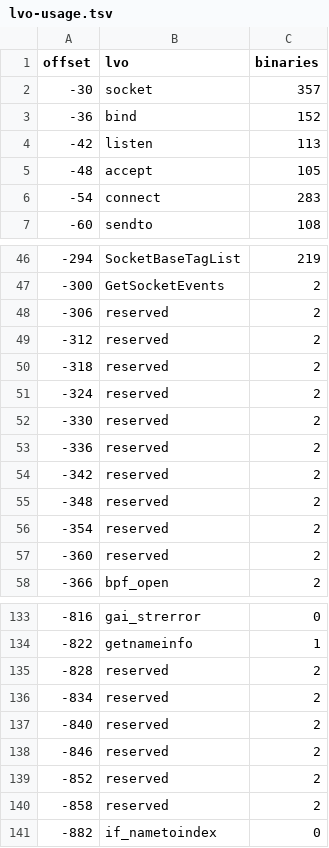
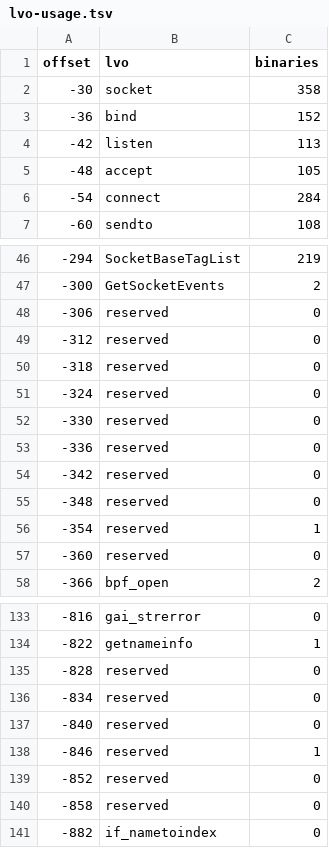
Before and after one commit to tinic/AmiNetXDuo, a TSV file: docs/aminet-survey/lvo-usage.tsv, drawn as a sheet; only a part is shown, gaps mark what is left out; the diff covers the shown part only.

```diff
--- a/docs/aminet-survey/lvo-usage.tsv
+++ b/docs/aminet-survey/lvo-usage.tsv
@@ -1,3 +1,3 @@
 offset	lvo	binaries
--30	socket	357
+-30	socket	358
 -36	bind	152
@@ -5,3 +5,3 @@ offset	lvo	binaries
 -48	accept	105
--54	connect	283
+-54	connect	284
 -60	sendto	108
@@ -47,12 +47,12 @@ offset	lvo	binaries
 -300	GetSocketEvents	2
--306	reserved	2
--312	reserved	2
--318	reserved	2
--324	reserved	2
--330	reserved	2
--336	reserved	2
--342	reserved	2
--348	reserved	2
--354	reserved	2
--360	reserved	2
+-306	reserved	0
+-312	reserved	0
+-318	reserved	0
+-324	reserved	0
+-330	reserved	0
+-336	reserved	0
+-342	reserved	0
+-348	reserved	0
+-354	reserved	1
+-360	reserved	0
 -366	bpf_open	2
@@ -134,8 +134,8 @@ offset	lvo	binaries
 -822	getnameinfo	1
--828	reserved	2
--834	reserved	2
--840	reserved	2
--846	reserved	2
--852	reserved	2
--858	reserved	2
+-828	reserved	0
+-834	reserved	0
+-840	reserved	0
+-846	reserved	1
+-852	reserved	0
+-858	reserved	0
 -882	if_nametoindex	0
```
Also changed, not shown: 6 edited cells elsewhere in this file, docs/aminet-survey/candidates.tsv, 3 other files.
